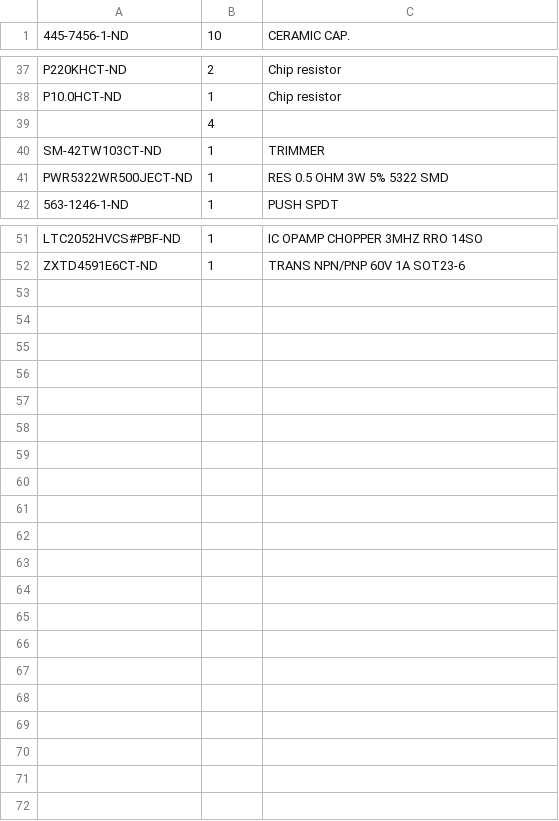
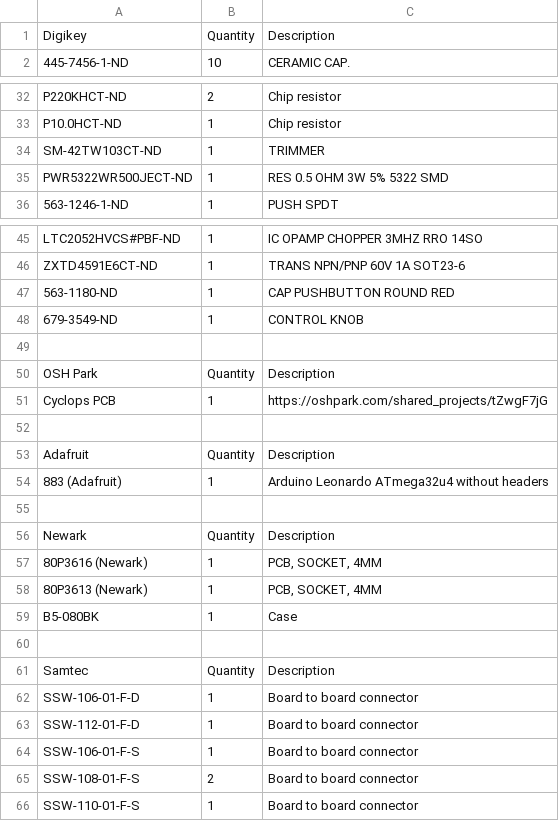
Before and after one commit to jonnew/cyclops, a CSV file: cyclops_r3/parts/cyclops_r3-3.csv, drawn as a sheet; only a part is shown, gaps mark what is left out; the diff covers the shown part only.

Commit message:
Updated BOM.

```diff
--- a/cyclops_r3/parts/cyclops_r3-3.csv
+++ b/cyclops_r3/parts/cyclops_r3-3.csv
@@ -0,0 +1 @@
+Digikey,Quantity,Description
@@ -39 +33,0 @@
-" ","4"," "
@@ -52,0 +47,20 @@
+563-1180-ND,1,CAP PUSHBUTTON ROUND RED
+679-3549-ND,1,CONTROL KNOB
+,,
+OSH Park,Quantity,Description
+Cyclops PCB,1,https://oshpark.com/shared_projects/tZwgF7jG
+,,
+Adafruit,Quantity,Description
+883 (Adafruit),1,Arduino Leonardo ATmega32u4 without headers
+,,
+Newark,Quantity,Description
+80P3616 (Newark),1,"PCB, SOCKET, 4MM"
+80P3613 (Newark),1,"PCB, SOCKET, 4MM"
+B5-080BK,1,Case
+,,
+Samtec,Quantity,Description
+SSW-106-01-F-D,1,Board to board connector
+SSW-112-01-F-D,1,Board to board connector
+SSW-106-01-F-S,1,Board to board connector
+SSW-108-01-F-S ,2,Board to board connector
+SSW-110-01-F-S,1,Board to board connector
```
Also changed, not shown: 3 removed rows elsewhere in this file.
